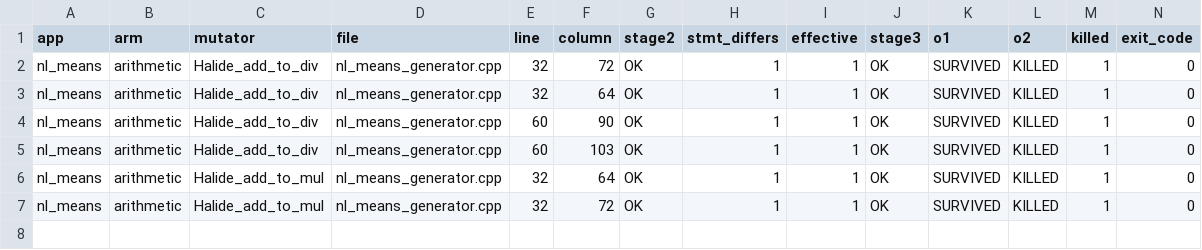
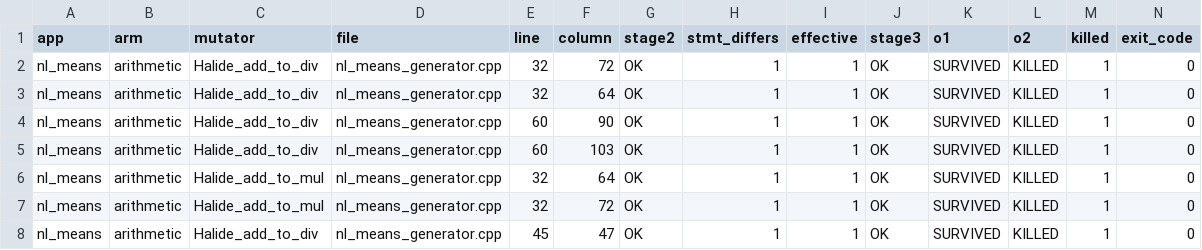
Before and after one commit to ardier/Halide-mutation, a CSV file: mutation/results-full-sweep/nl_means.pass2.csv, drawn as a sheet; only a part is shown; rows hold the shown columns only; the diff names each change by its address in the sheet, - before the commit and + after, or states it on an @@ line.

Commit message:
results: nl_means sweep pass 2, refilling truncated families (HARD_KILL)
Families revisited: arithmetic, generated.
Wall clock 17.0 min against a 10 min budget.

```diff
--- a/mutation/results-full-sweep/nl_means.pass2.csv
+++ b/mutation/results-full-sweep/nl_means.pass2.csv
+row 8: nl_means | arithmetic | Halide_add_to_div | nl_means_generator.cpp | 45 | 47 | OK | 1 | 1 | OK | SURVIVED | KILLED | 1 | 0
```
